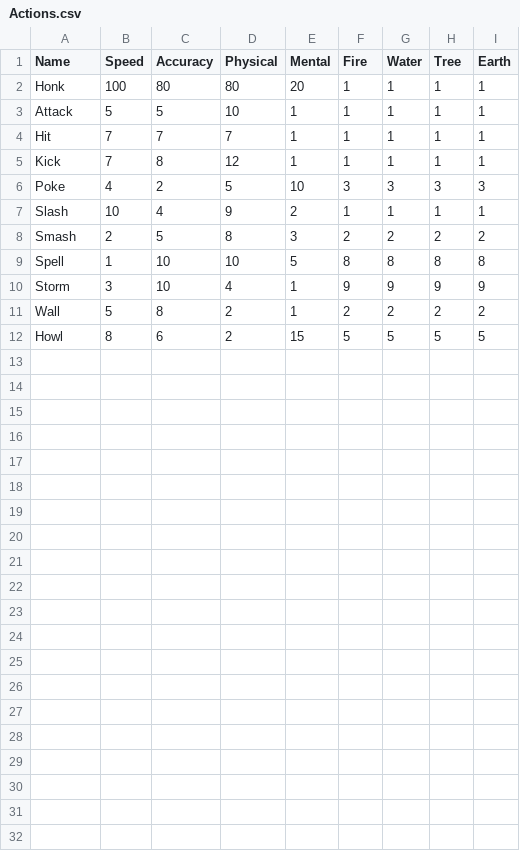
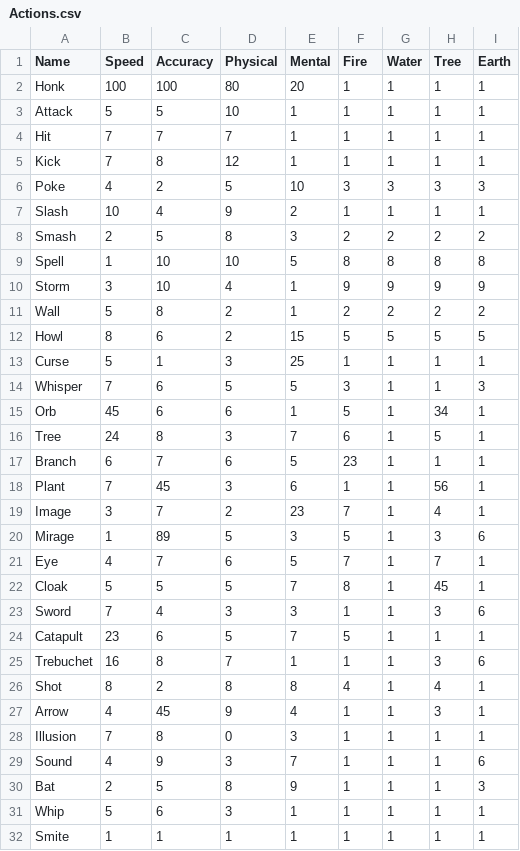
Before and after one commit to TheChriggu/SlayingDemons_, a CSV file: Resources/Tables/Actions.csv, drawn as a sheet.

```diff
--- a/Resources/Tables/Actions.csv
+++ b/Resources/Tables/Actions.csv
@@ -1,3 +1,3 @@
 Name,Speed,Accuracy,Physical,Mental,Fire,Water,Tree,Earth
-Honk,100,80,80,20,1,1,1,1
+Honk,100,100,80,20,1,1,1,1
 Attack,5,5,10,1,1,1,1,1
@@ -12 +12,21 @@ Wall,5,8,2,1,2,2,2,2
 Howl,8,6,2,15,5,5,5,5
+Curse,5,1,3,25,1,1,1,1
+Whisper,7,6,5,5,3,1,1,3
+Orb,45,6,6,1,5,1,34,1
+Tree,24,8,3,7,6,1,5,1
+Branch,6,7,6,5,23,1,1,1
+Plant,7,45,3,6,1,1,56,1
+Image,3,7,2,23,7,1,4,1
+Mirage,1,89,5,3,5,1,3,6
+Eye,4,7,6,5,7,1,7,1
+Cloak,5,5,5,7,8,1,45,1
+Sword,7,4,3,3,1,1,3,6
+Catapult,23,6,5,7,5,1,1,1
+Trebuchet,16,8,7,1,1,1,3,6
+Shot,8,2,8,8,4,1,4,1
+Arrow,4,45,9,4,1,1,3,1
+Illusion,7,8,0,3,1,1,1,1
+Sound,4,9,3,7,1,1,1,6
+Bat,2,5,8,9,1,1,1,3
+Whip,5,6,3,1,1,1,1,1
+Smite,1,1,1,1,1,1,1,1
```
Also changed, not shown: Resources/Tables/Modifiers.csv, Resources/Tables/Monsters.csv, 4 other files.
